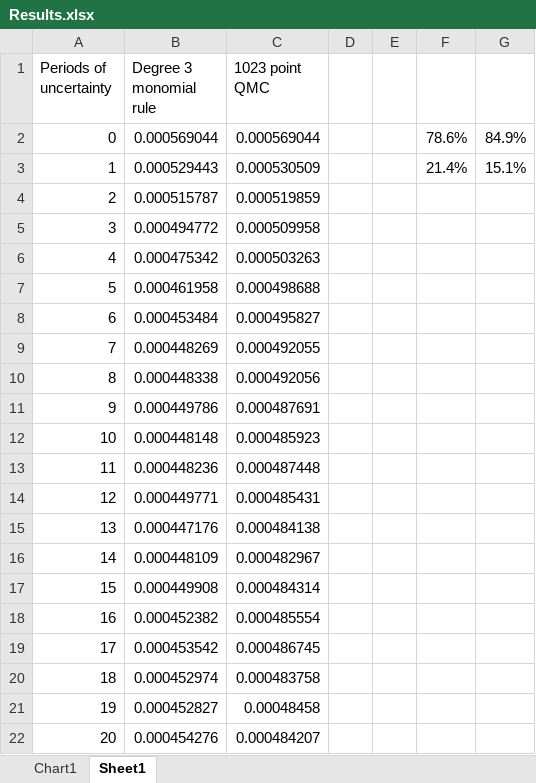
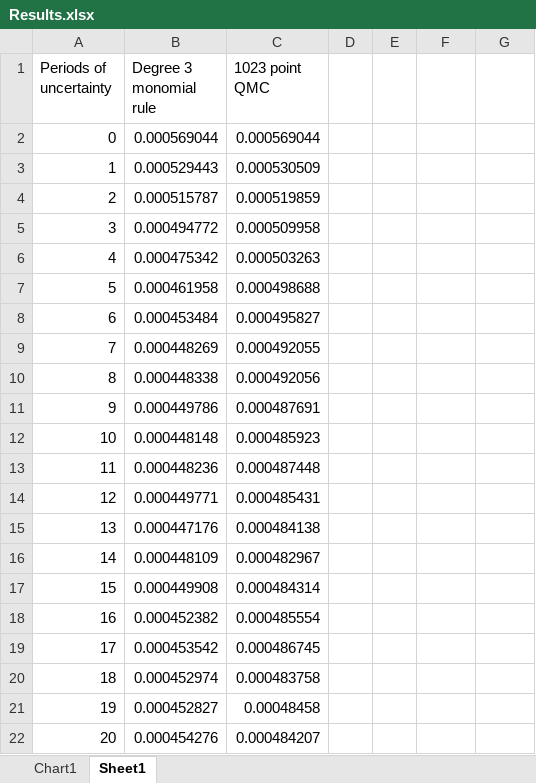
Before and after one commit to tholden/dynareOBC, an Excel workbook: Examples/CapitalConstraints/Results.xlsx, sheet Sheet1, drawn as a sheet; values as stored, in another font and other column widths than the file's, no borders; the diff names each change by its address in the sheet, - before the commit and + after, or states it on an @@ line.

Commit message:
cleanup results file
Former-commit-id: 7c9b0f94e1e884f0c9142ebe7db5fa8d4a5acbfc [formerly 1bfd1ce14898adfb2892910f44c964678e73518e] [formerly 398e5c1b36a75035e7df4562780f7f6aa05c2e2b [formerly 3395a8dc363dbc4f67f8c4cf56ee8f4b8eff89be]]
Former-commit-id: b3f2c191100c4c6e2e9c2147dea5c769c7fc24af [formerly d0b6af2f94323563a425fb34fa86a411caea6422]
Former-commit-id: 61b181f60d34e13ee111bf7f02ab009014527e1d

```diff
--- a/Examples/CapitalConstraints/Results.xlsx (sheet Sheet1)
+++ b/Examples/CapitalConstraints/Results.xlsx (sheet Sheet1)
-F2: 78.6%
+F2: (empty)
-G2: 84.9%
+G2: (empty)
-F3: 21.4%
+F3: (empty)
-G3: 15.1%
+G3: (empty)
```
